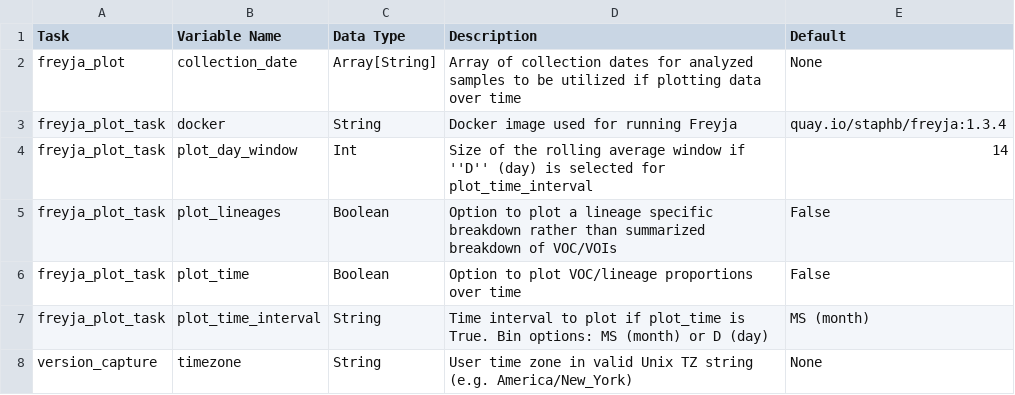
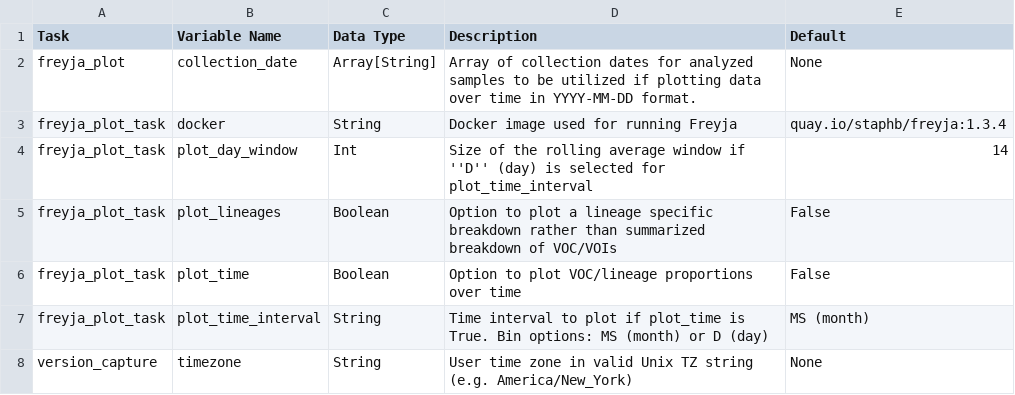
Before and after one commit to theiagen/public_health_viral_genomics, a TSV file: docs/source/tables/freyja_plot_optional_inputs.tsv, drawn as a sheet.

```diff
--- a/docs/source/tables/freyja_plot_optional_inputs.tsv
+++ b/docs/source/tables/freyja_plot_optional_inputs.tsv
@@ -1,3 +1,3 @@
 Task	Variable Name	Data Type	Description	Default
-freyja_plot	collection_date	Array[String]	Array of collection dates for analyzed samples to be utilized if plotting data over time	None
+freyja_plot	collection_date	Array[String]	Array of collection dates for analyzed samples to be utilized if plotting data over time in YYYY-MM-DD format.	None
 freyja_plot_task	docker	String	Docker image used for running Freyja	quay.io/staphb/freyja:1.3.4
```
Also changed, not shown: docs/source/tables/freyja_fastq_required_inputs.tsv, docs/source/tables/freyja_plot_outputs.tsv, 5 other files.
